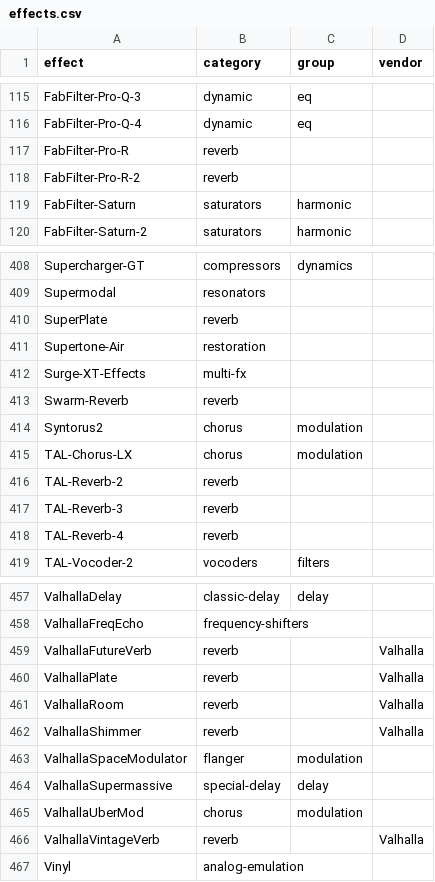
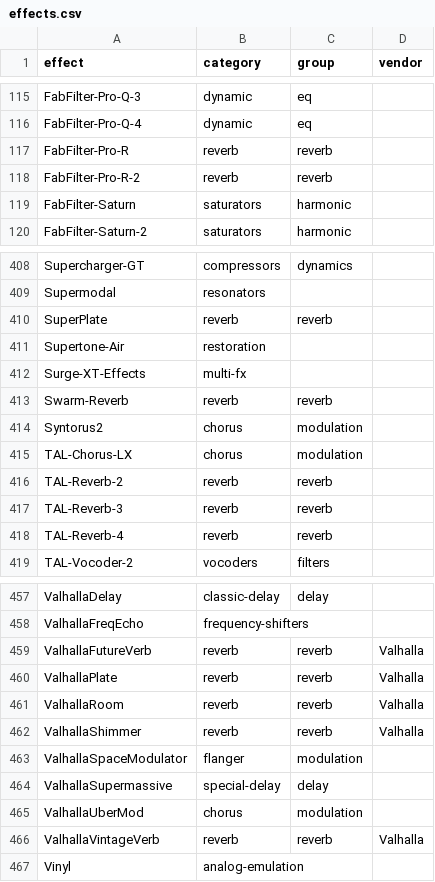
Before and after one commit to cygnuszwaan/synth-bench, a CSV file: effects.csv, drawn as a sheet; only a part is shown, gaps mark what is left out; the diff covers the shown part only.

```diff
--- a/effects.csv
+++ b/effects.csv
@@ -116,4 +116,4 @@ FabFilter-Pro-Q-3,dynamic,eq,
 FabFilter-Pro-Q-4,dynamic,eq,
-FabFilter-Pro-R,reverb,,
-FabFilter-Pro-R-2,reverb,,
+FabFilter-Pro-R,reverb,reverb,
+FabFilter-Pro-R-2,reverb,reverb,
 FabFilter-Saturn,saturators,harmonic,
@@ -409,11 +409,11 @@ Supercharger-GT,compressors,dynamics,
 Supermodal,resonators,,
-SuperPlate,reverb,,
+SuperPlate,reverb,reverb,
 Supertone-Air,restoration,,
 Surge-XT-Effects,multi-fx,,
-Swarm-Reverb,reverb,,
+Swarm-Reverb,reverb,reverb,
 Syntorus2,chorus,modulation,
 TAL-Chorus-LX,chorus,modulation,
-TAL-Reverb-2,reverb,,
-TAL-Reverb-3,reverb,,
-TAL-Reverb-4,reverb,,
+TAL-Reverb-2,reverb,reverb,
+TAL-Reverb-3,reverb,reverb,
+TAL-Reverb-4,reverb,reverb,
 TAL-Vocoder-2,vocoders,filters,
@@ -458,6 +458,6 @@ ValhallaDelay,classic-delay,delay,
 ValhallaFreqEcho,frequency-shifters,,
-ValhallaFutureVerb,reverb,,Valhalla
-ValhallaPlate,reverb,,Valhalla
-ValhallaRoom,reverb,,Valhalla
-ValhallaShimmer,reverb,,Valhalla
+ValhallaFutureVerb,reverb,reverb,Valhalla
+ValhallaPlate,reverb,reverb,Valhalla
+ValhallaRoom,reverb,reverb,Valhalla
+ValhallaShimmer,reverb,reverb,Valhalla
 ValhallaSpaceModulator,flanger,modulation,
@@ -465,3 +465,3 @@ ValhallaSupermassive,special-delay,delay,
 ValhallaUberMod,chorus,modulation,
-ValhallaVintageVerb,reverb,,Valhalla
+ValhallaVintageVerb,reverb,reverb,Valhalla
 Vinyl,analog-emulation,,
```
Also changed, not shown: 26 edited cells elsewhere in this file, build_list.tsv, results/by_tag.csv, 20 other files.
